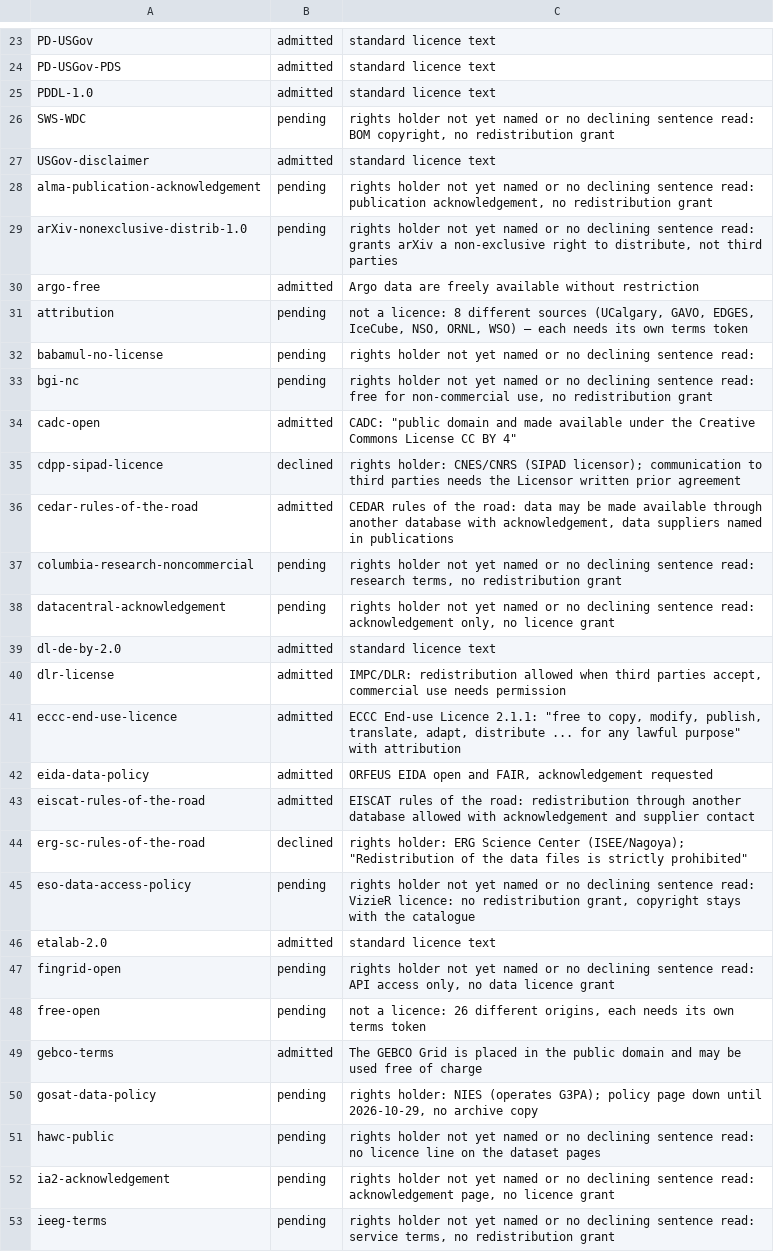
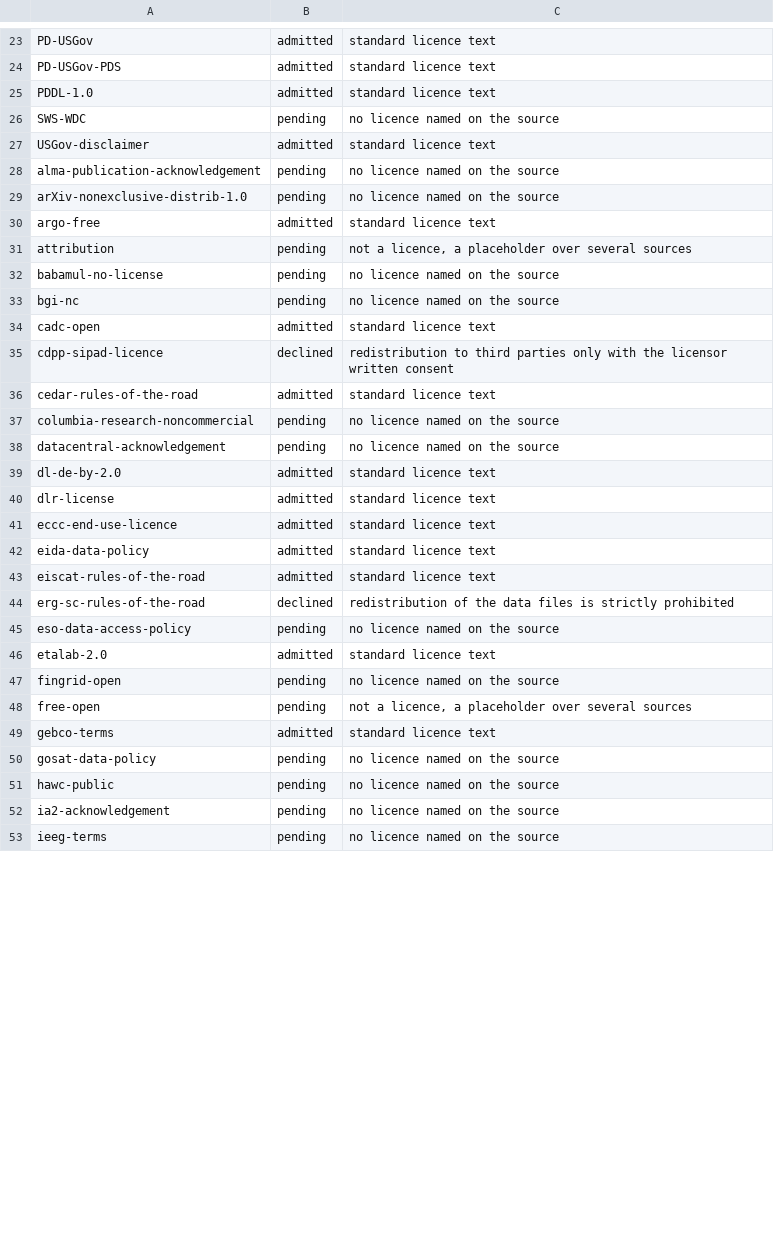
Before and after one commit to omegaflow/omegaflow, a TSV file: src/archivar/licences.tsv, drawn as a sheet; only a part is shown, gaps mark what is left out; the diff covers the shown part only.

Commit message:
licences: the list holds term and verdict only, the providers sit in the register; the test asks each verdict for its reason

```diff
--- a/src/archivar/licences.tsv
+++ b/src/archivar/licences.tsv
@@ -25,29 +25,29 @@ PD-USGov-PDS	admitted	standard licence text
 PDDL-1.0	admitted	standard licence text
-SWS-WDC	pending	rights holder not yet named or no declining sentence read: BOM copyright, no redistribution grant
+SWS-WDC	pending	no licence named on the source
 USGov-disclaimer	admitted	standard licence text
-alma-publication-acknowledgement	pending	rights holder not yet named or no declining sentence read: publication acknowledgement, no redistribution grant
-arXiv-nonexclusive-distrib-1.0	pending	rights holder not yet named or no declining sentence read: grants arXiv a non-exclusive right to distribute, not third parties
-argo-free	admitted	"Argo data are freely available without restriction"
-attribution	pending	not a licence: 8 different sources (UCalgary, GAVO, EDGES, IceCube, NSO, ORNL, WSO) — each needs its own terms token
-babamul-no-license	pending	rights holder not yet named or no declining sentence read:
-bgi-nc	pending	rights holder not yet named or no declining sentence read: free for non-commercial use, no redistribution grant
-cadc-open	admitted	CADC: "public domain and made available under the Creative Commons License CC BY 4"
-cdpp-sipad-licence	declined	rights holder: CNES/CNRS (SIPAD licensor); communication to third parties needs the Licensor written prior agreement
-cedar-rules-of-the-road	admitted	CEDAR rules of the road: data may be made available through another database with acknowledgement, data suppliers named in publications
-columbia-research-noncommercial	pending	rights holder not yet named or no declining sentence read: research terms, no redistribution grant
-datacentral-acknowledgement	pending	rights holder not yet named or no declining sentence read: acknowledgement only, no licence grant
+alma-publication-acknowledgement	pending	no licence named on the source
+arXiv-nonexclusive-distrib-1.0	pending	no licence named on the source
+argo-free	admitted	standard licence text
+attribution	pending	not a licence, a placeholder over several sources
+babamul-no-license	pending	no licence named on the source
+bgi-nc	pending	no licence named on the source
+cadc-open	admitted	standard licence text
+cdpp-sipad-licence	declined	redistribution to third parties only with the licensor written consent
+cedar-rules-of-the-road	admitted	standard licence text
+columbia-research-noncommercial	pending	no licence named on the source
+datacentral-acknowledgement	pending	no licence named on the source
 dl-de-by-2.0	admitted	standard licence text
-dlr-license	admitted	IMPC/DLR: redistribution allowed when third parties accept, commercial use needs permission
-eccc-end-use-licence	admitted	ECCC End-use Licence 2.1.1: "free to copy, modify, publish, translate, adapt, distribute ... for any lawful purpose" with attribution
-eida-data-policy	admitted	ORFEUS EIDA open and FAIR, acknowledgement requested
-eiscat-rules-of-the-road	admitted	EISCAT rules of the road: redistribution through another database allowed with acknowledgement and supplier contact
-erg-sc-rules-of-the-road	declined	rights holder: ERG Science Center (ISEE/Nagoya); "Redistribution of the data files is strictly prohibited"
-eso-data-access-policy	pending	rights holder not yet named or no declining sentence read: VizieR licence: no redistribution grant, copyright stays with the catalogue
+dlr-license	admitted	standard licence text
+eccc-end-use-licence	admitted	standard licence text
+eida-data-policy	admitted	standard licence text
+eiscat-rules-of-the-road	admitted	standard licence text
+erg-sc-rules-of-the-road	declined	redistribution of the data files is strictly prohibited
+eso-data-access-policy	pending	no licence named on the source
 etalab-2.0	admitted	standard licence text
-fingrid-open	pending	rights holder not yet named or no declining sentence read: API access only, no data licence grant
-free-open	pending	not a licence: 26 different origins, each needs its own terms token
-gebco-terms	admitted	"The GEBCO Grid is placed in the public domain and may be used free of charge"
-gosat-data-policy	pending	rights holder: NIES (operates G3PA); policy page down until 2026-10-29, no archive copy
-hawc-public	pending	rights holder not yet named or no declining sentence read: no licence line on the dataset pages
-ia2-acknowledgement	pending	rights holder not yet named or no declining sentence read: acknowledgement page, no licence grant
-ieeg-terms	pending	rights holder not yet named or no declining sentence read: service terms, no redistribution grant
+fingrid-open	pending	no licence named on the source
+free-open	pending	not a licence, a placeholder over several sources
+gebco-terms	admitted	standard licence text
+gosat-data-policy	pending	no licence named on the source
+hawc-public	pending	no licence named on the source
+ia2-acknowledgement	pending	no licence named on the source
+ieeg-terms	pending	no licence named on the source
```
Also changed, not shown: 24 edited cells elsewhere in this file, 1 other file.
